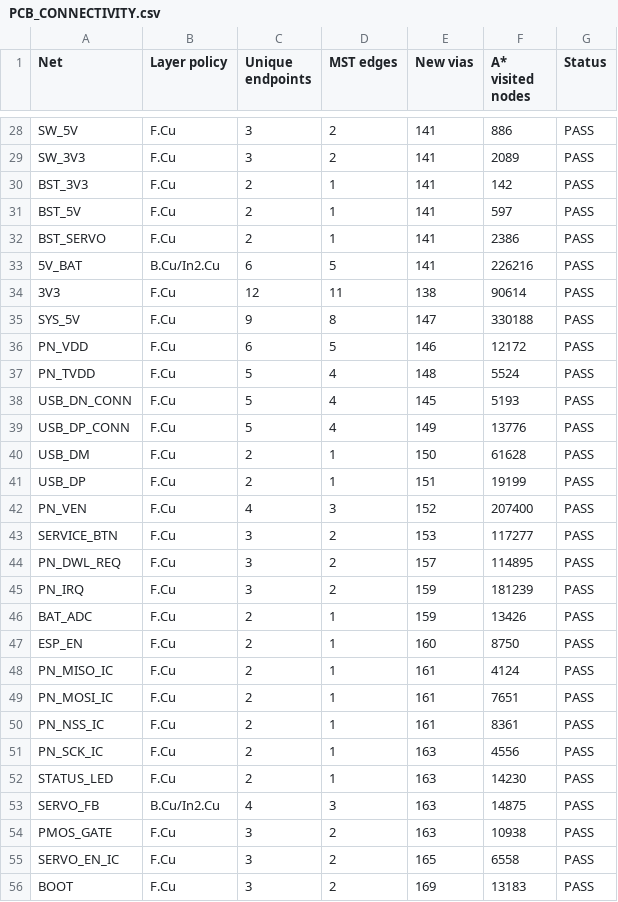
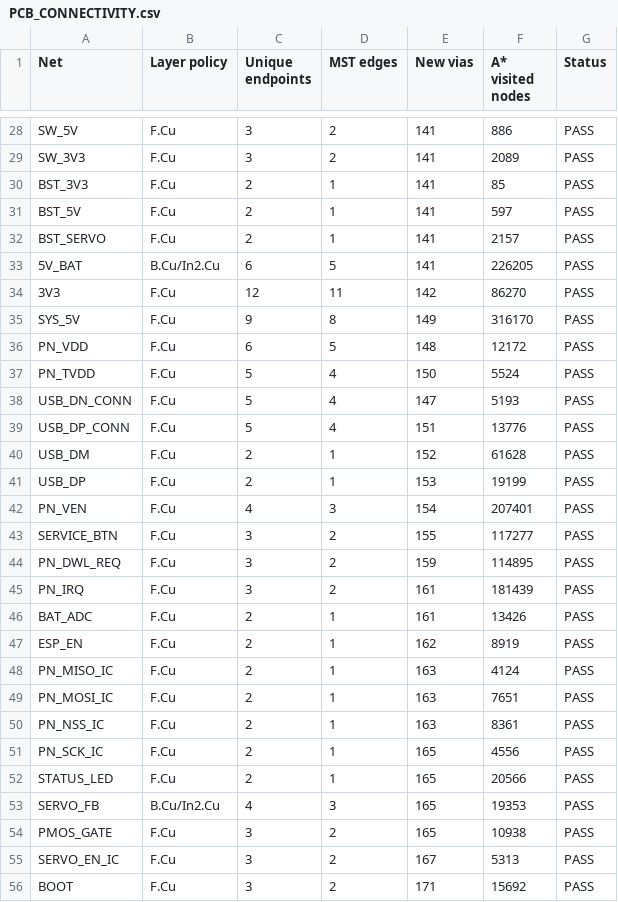
Before and after one commit to xuxian2102/autolock, a CSV file: reports/PCB_CONNECTIVITY.csv, drawn as a sheet; only a part is shown, gaps mark what is left out; the diff covers the shown part only.

```diff
--- a/reports/PCB_CONNECTIVITY.csv
+++ b/reports/PCB_CONNECTIVITY.csv
@@ -29,28 +29,28 @@ SW_5V,F.Cu,3,2,141,886,PASS
 SW_3V3,F.Cu,3,2,141,2089,PASS
-BST_3V3,F.Cu,2,1,141,142,PASS
+BST_3V3,F.Cu,2,1,141,85,PASS
 BST_5V,F.Cu,2,1,141,597,PASS
-BST_SERVO,F.Cu,2,1,141,2386,PASS
-5V_BAT,B.Cu/In2.Cu,6,5,141,226216,PASS
-3V3,F.Cu,12,11,138,90614,PASS
-SYS_5V,F.Cu,9,8,147,330188,PASS
-PN_VDD,F.Cu,6,5,146,12172,PASS
-PN_TVDD,F.Cu,5,4,148,5524,PASS
-USB_DN_CONN,F.Cu,5,4,145,5193,PASS
-USB_DP_CONN,F.Cu,5,4,149,13776,PASS
-USB_DM,F.Cu,2,1,150,61628,PASS
-USB_DP,F.Cu,2,1,151,19199,PASS
-PN_VEN,F.Cu,4,3,152,207400,PASS
-SERVICE_BTN,F.Cu,3,2,153,117277,PASS
-PN_DWL_REQ,F.Cu,3,2,157,114895,PASS
-PN_IRQ,F.Cu,3,2,159,181239,PASS
-BAT_ADC,F.Cu,2,1,159,13426,PASS
-ESP_EN,F.Cu,2,1,160,8750,PASS
-PN_MISO_IC,F.Cu,2,1,161,4124,PASS
-PN_MOSI_IC,F.Cu,2,1,161,7651,PASS
-PN_NSS_IC,F.Cu,2,1,161,8361,PASS
-PN_SCK_IC,F.Cu,2,1,163,4556,PASS
-STATUS_LED,F.Cu,2,1,163,14230,PASS
-SERVO_FB,B.Cu/In2.Cu,4,3,163,14875,PASS
-PMOS_GATE,F.Cu,3,2,163,10938,PASS
-SERVO_EN_IC,F.Cu,3,2,165,6558,PASS
-BOOT,F.Cu,3,2,169,13183,PASS
+BST_SERVO,F.Cu,2,1,141,2157,PASS
+5V_BAT,B.Cu/In2.Cu,6,5,141,226205,PASS
+3V3,F.Cu,12,11,142,86270,PASS
+SYS_5V,F.Cu,9,8,149,316170,PASS
+PN_VDD,F.Cu,6,5,148,12172,PASS
+PN_TVDD,F.Cu,5,4,150,5524,PASS
+USB_DN_CONN,F.Cu,5,4,147,5193,PASS
+USB_DP_CONN,F.Cu,5,4,151,13776,PASS
+USB_DM,F.Cu,2,1,152,61628,PASS
+USB_DP,F.Cu,2,1,153,19199,PASS
+PN_VEN,F.Cu,4,3,154,207401,PASS
+SERVICE_BTN,F.Cu,3,2,155,117277,PASS
+PN_DWL_REQ,F.Cu,3,2,159,114895,PASS
+PN_IRQ,F.Cu,3,2,161,181439,PASS
+BAT_ADC,F.Cu,2,1,161,13426,PASS
+ESP_EN,F.Cu,2,1,162,8919,PASS
+PN_MISO_IC,F.Cu,2,1,163,4124,PASS
+PN_MOSI_IC,F.Cu,2,1,163,7651,PASS
+PN_NSS_IC,F.Cu,2,1,163,8361,PASS
+PN_SCK_IC,F.Cu,2,1,165,4556,PASS
+STATUS_LED,F.Cu,2,1,165,20566,PASS
+SERVO_FB,B.Cu/In2.Cu,4,3,165,19353,PASS
+PMOS_GATE,F.Cu,3,2,165,10938,PASS
+SERVO_EN_IC,F.Cu,3,2,167,5313,PASS
+BOOT,F.Cu,3,2,171,15692,PASS
```
Also changed, not shown: 23 edited cells elsewhere in this file, hardware/production/assembly/CPL_JLCPCB_DRAFT.csv, 53 other files.
